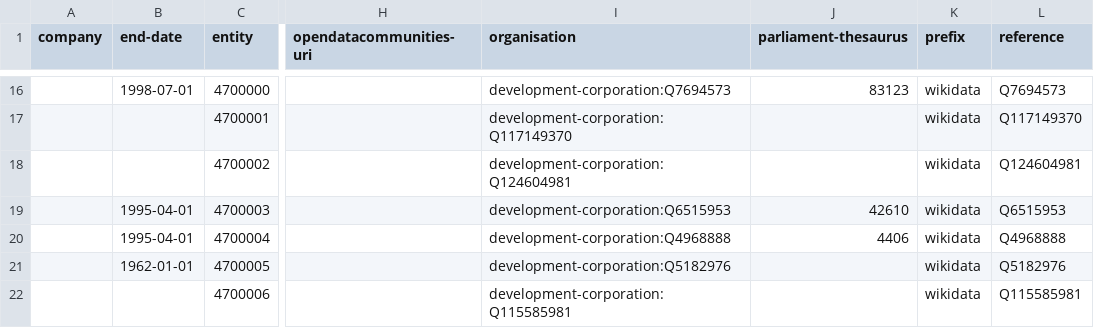
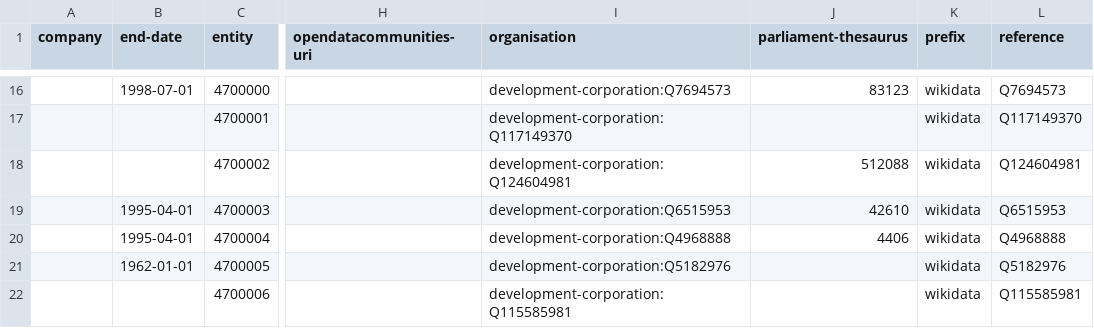
Before and after one commit to digital-land/organisation-collection, a CSV file: data/development-corporation.csv, drawn as a sheet; only a part is shown, gaps mark what is left out; the diff names each change by its address in the sheet, - before the commit and + after, or states it on an @@ line.

Commit message:
Hartlepool parliament id

```diff
--- a/data/development-corporation.csv
+++ b/data/development-corporation.csv
-J18 (parliament-thesaurus): (empty)
+J18 (parliament-thesaurus): 512088
```
